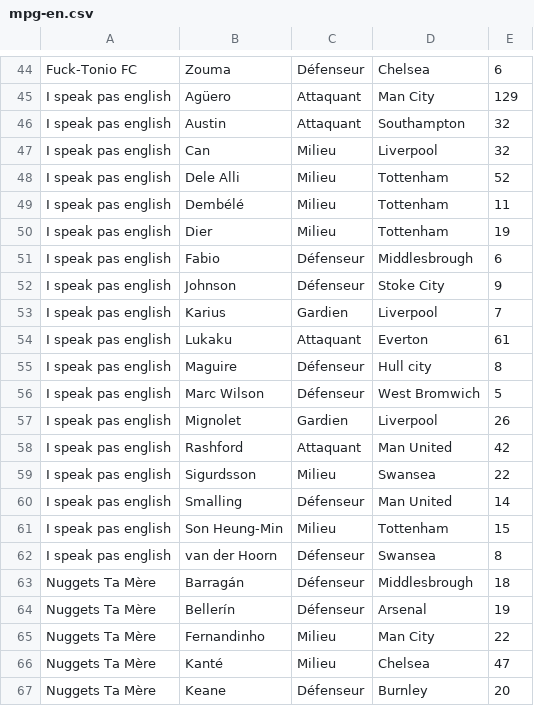
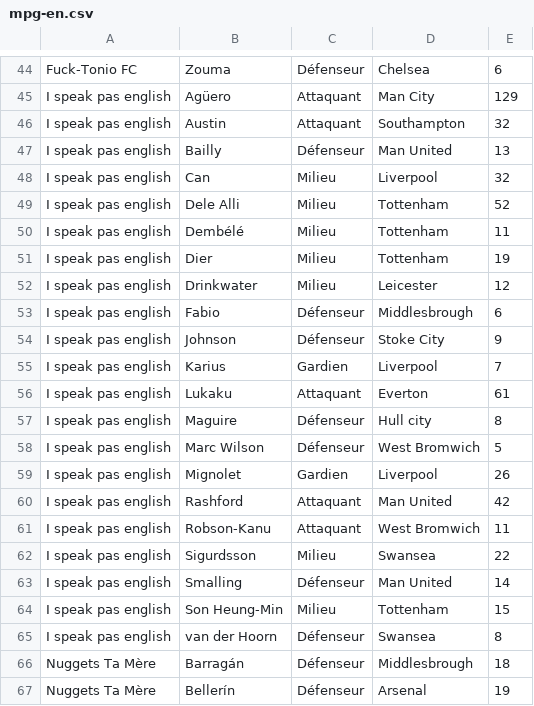
Before and after one commit to hdurix/mpg, a CSV file: mpg-en.csv, drawn as a sheet; only a part is shown, gaps mark what is left out; the shorter side is filled out with more unchanged rows; the diff names each change by its address in the sheet, - before the commit and + after, or states it on an @@ line.

Commit message:
automatical commit

```diff
--- a/mpg-en.csv
+++ b/mpg-en.csv
+row 47: I speak pas english | Bailly | Défenseur | Man United | 13
+row 52: I speak pas english | Drinkwater | Milieu | Leicester | 12
+row 61: I speak pas english | Robson-Kanu | Attaquant | West Bromwich | 11
```
